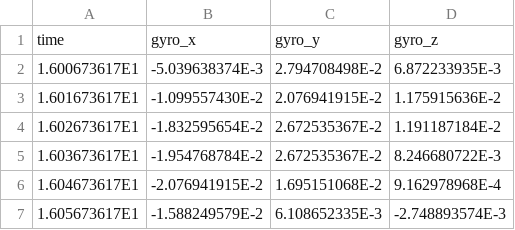
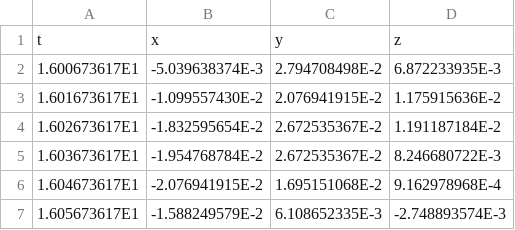
Before and after one commit to karasuneo/azimuthal-derivation, a CSV file: data/04/gyroscope.csv, drawn as a sheet; only a part is shown.

```diff
--- a/data/04/gyroscope.csv
+++ b/data/04/gyroscope.csv
@@ -1,2 +1,2 @@
-"time","gyro_x","gyro_y","gyro_z"
+"t","x","y","z"
 1.600673617E1,-5.039638374E-3,2.794708498E-2,6.872233935E-3
```
Also changed, not shown: data/07/accelerometer.csv, 11 other files.
